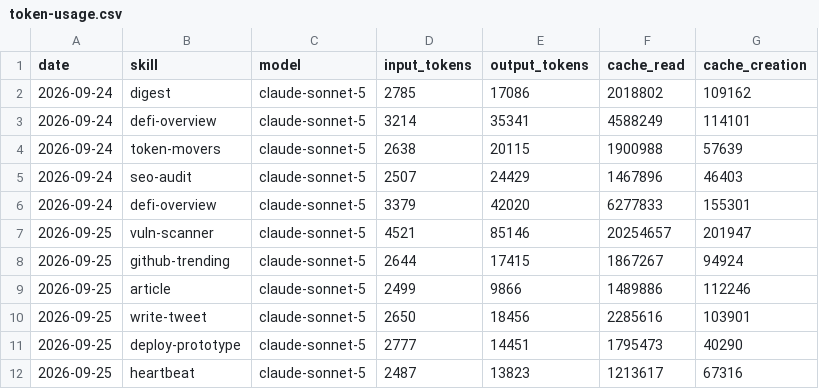
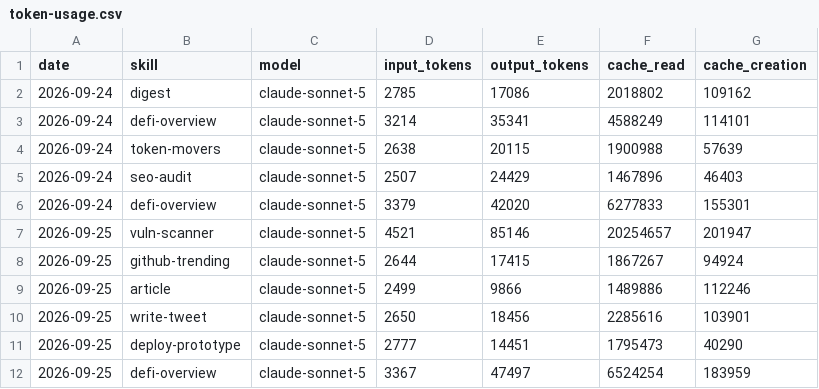
Before and after one commit to Nadai2010/aeon, a CSV file: memory/token-usage.csv, drawn as a sheet; removed rows and columns are numbered as before the commit, all else as after; the diff names each change by its address in the sheet, - before the commit and + after, or states it on an @@ line.

Commit message:
chore(defi-overview): auto-commit 2026-09-25

```diff
--- a/memory/token-usage.csv
+++ b/memory/token-usage.csv
-row 12: 2026-09-25 | heartbeat | claude-sonnet-5 | 2487 | 13823 | 1213617 | 67316
+row 12: 2026-09-25 | defi-overview | claude-sonnet-5 | 3367 | 47497 | 6524254 | 183959
```
Also changed, not shown: 5 other files.
